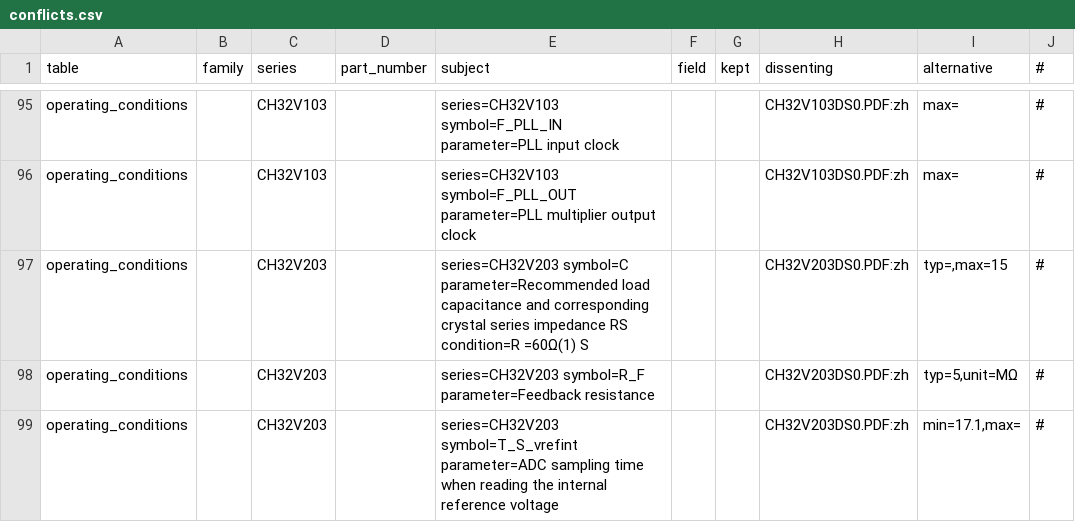
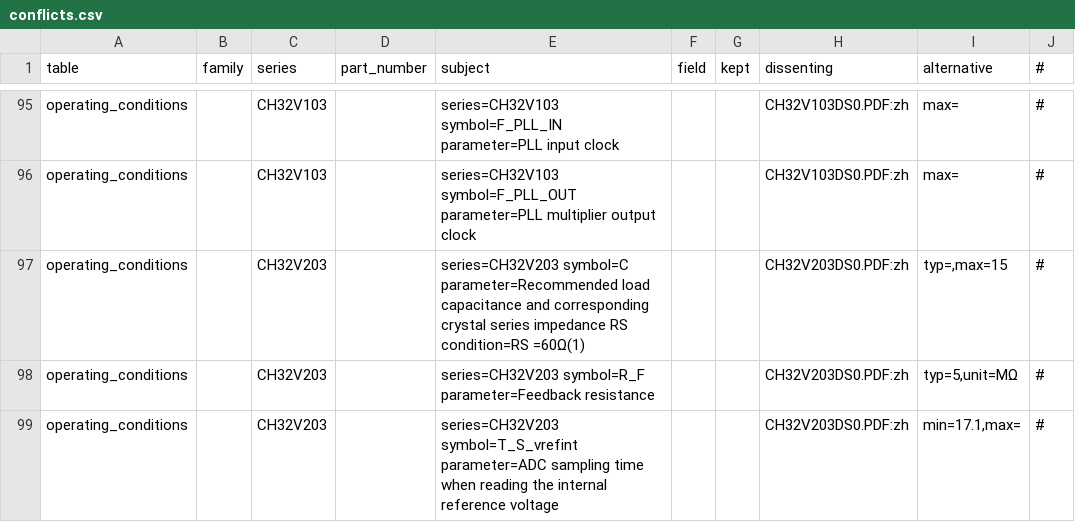
Before and after one commit to ch32-riscv-ug/ch32-device-data, a CSV file: index/conflicts.csv, drawn as a sheet; only a part is shown, gaps mark what is left out; the diff names each change by its address in the sheet, - before the commit and + after, or states it on an @@ line.

Commit message:
Enhance handling of folded cells and caption continuations in datasheet processing
- Introduced `FoldedCells` class to manage page-spanning table cells and their continuations.
- Implemented logic to complete truncated cells in `complete_truncated_cells` function.
- Enhanced `extract_low_power.py` with new regex patterns for handling subscripts and unbalanced parentheses.
- Improved `fold_page_continuations` to connect rowspan cells across page boundaries.
- Updated `export_markdown.py` to manage caption continuations and prevent duplication in output.
- Added functionality to check for blank images and paste embedded rasters in `render_assets.py`.
- Refined table rendering in `render_page` to handle merged titles and ensure proper formatting.

```diff
--- a/index/conflicts.csv
+++ b/index/conflicts.csv
-E97 (subject): …impedance RS condition=R =60Ω(1) S
+E97 (subject): …impedance RS condition=RS =60Ω(1)
```
Also changed, not shown: index/manifest.csv, 12 other files.
